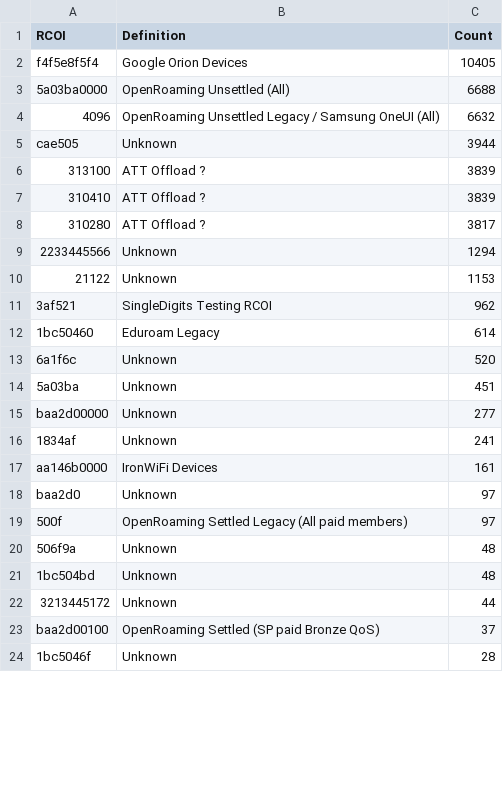
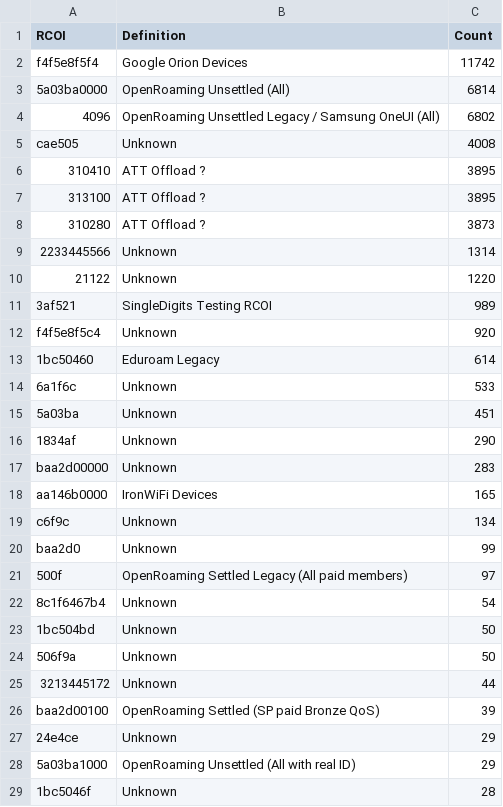
Before and after one commit to simeononsecurity/track-openroaming-passpoint, a CSV file: data/rcoi_counts.csv, drawn as a sheet; only a part is shown; the diff covers the shown part only.

```diff
--- a/data/rcoi_counts.csv
+++ b/data/rcoi_counts.csv
@@ -1,24 +1,29 @@
 RCOI,Definition,Count
-f4f5e8f5f4,Google Orion Devices,10405
-5a03ba0000,OpenRoaming Unsettled (All),6688
-4096,OpenRoaming Unsettled Legacy / Samsung OneUI (All),6632
-cae505,Unknown,3944
-313100,ATT Offload ?,3839
-310410,ATT Offload ?,3839
-310280,ATT Offload ?,3817
-2233445566,Unknown,1294
-21122,Unknown,1153
-3af521,SingleDigits Testing RCOI,962
+f4f5e8f5f4,Google Orion Devices,11742
+5a03ba0000,OpenRoaming Unsettled (All),6814
+4096,OpenRoaming Unsettled Legacy / Samsung OneUI (All),6802
+cae505,Unknown,4008
+310410,ATT Offload ?,3895
+313100,ATT Offload ?,3895
+310280,ATT Offload ?,3873
+2233445566,Unknown,1314
+21122,Unknown,1220
+3af521,SingleDigits Testing RCOI,989
+f4f5e8f5c4,Unknown,920
 1bc50460,Eduroam Legacy,614
-6a1f6c,Unknown,520
+6a1f6c,Unknown,533
 5a03ba,Unknown,451
-baa2d00000,Unknown,277
-1834af,Unknown,241
-aa146b0000,IronWiFi Devices,161
-baa2d0,Unknown,97
+1834af,Unknown,290
+baa2d00000,Unknown,283
+aa146b0000,IronWiFi Devices,165
+c6f9c,Unknown,134
+baa2d0,Unknown,99
 500f,OpenRoaming Settled Legacy (All paid members),97
-506f9a,Unknown,48
-1bc504bd,Unknown,48
+8c1f6467b4,Unknown,54
+1bc504bd,Unknown,50
+506f9a,Unknown,50
 3213445172,Unknown,44
-baa2d00100,OpenRoaming Settled (SP paid Bronze QoS),37
+baa2d00100,OpenRoaming Settled (SP paid Bronze QoS),39
+24e4ce,Unknown,29
+5a03ba1000,OpenRoaming Unsettled (All with real ID),29
 1bc5046f,Unknown,28
```
Also changed, not shown: 3 added rows, 3 removed rows, 3 moved rows and 2 edited cells elsewhere in this file, data/categories_counts.csv, 8 other files.
